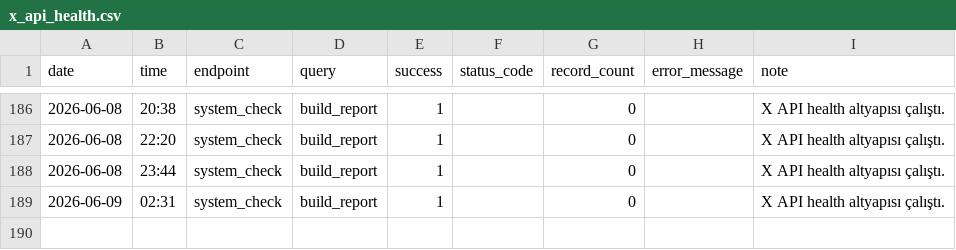
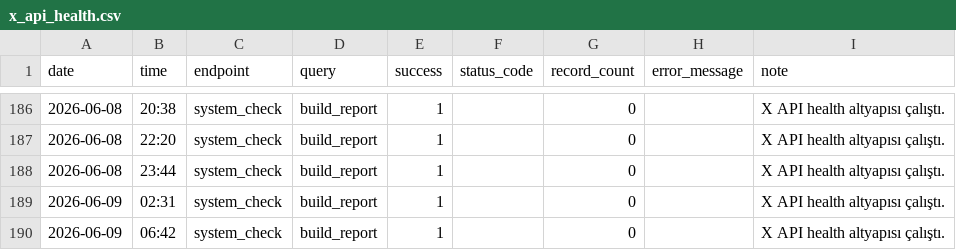
Before and after one commit to korayarhan/dijital-antalya-nabzi, a CSV file: data/auto_social/x_api_health.csv, drawn as a sheet; only a part is shown, gaps mark what is left out; the diff names each change by its address in the sheet, - before the commit and + after, or states it on an @@ line.

```diff
--- a/data/auto_social/x_api_health.csv
+++ b/data/auto_social/x_api_health.csv
+row 190: 2026-06-09 | 06:42 | system_check | build_report | 1 |  | 0 |  | X API health altyapısı çalıştı.
```
Also changed, not shown: data/archive/daily_decision_log.csv, data/auto_social/president_x_posts.csv, 10 other files.
